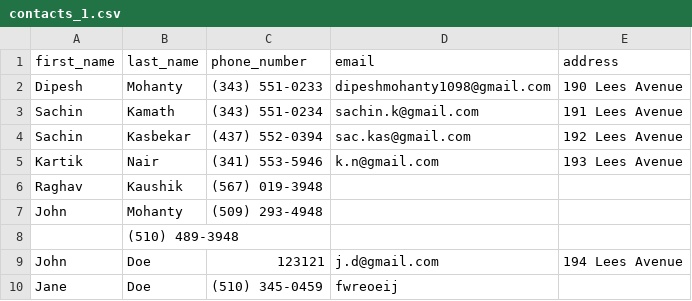
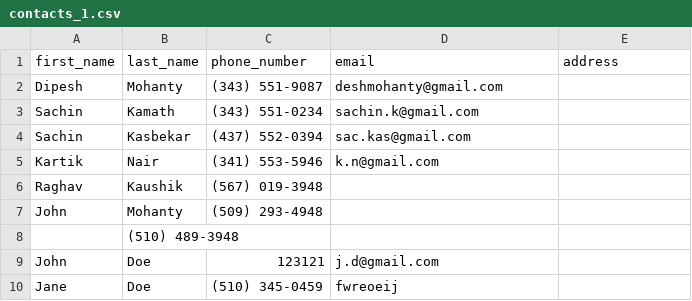
Before and after one commit to DipeshMohanty1098/python-phonebook-manager, a CSV file: contacts_1.csv, drawn as a sheet.

Commit message:
Update contacts_1.csv

```diff
--- a/contacts_1.csv
+++ b/contacts_1.csv
@@ -1,6 +1,6 @@
 first_name,last_name,phone_number,email,address
-Dipesh,Mohanty,(343) 551-0233,dipeshmohanty1098@gmail.com,190 Lees Avenue
-Sachin,Kamath,(343) 551-0234,sachin.k@gmail.com,191 Lees Avenue
-Sachin,Kasbekar,(437) 552-0394,sac.kas@gmail.com,192 Lees Avenue
-Kartik,Nair,(341) 553-5946,k.n@gmail.com,193 Lees Avenue
+Dipesh,Mohanty,(343) 551-9087,deshmohanty@gmail.com,
+Sachin,Kamath,(343) 551-0234,sachin.k@gmail.com,
+Sachin,Kasbekar,(437) 552-0394,sac.kas@gmail.com,
+Kartik,Nair,(341) 553-5946,k.n@gmail.com,
 Raghav,Kaushik,(567) 019-3948,,		
@@ -8,3 +8,3 @@ John,Mohanty,(509) 293-4948,,
 	,(510) 489-3948,,		
-John,Doe,123121,j.d@gmail.com,194 Lees Avenue
+John,Doe,123121,j.d@gmail.com,
 Jane,Doe,(510) 345-0459,fwreoeij,	
```
